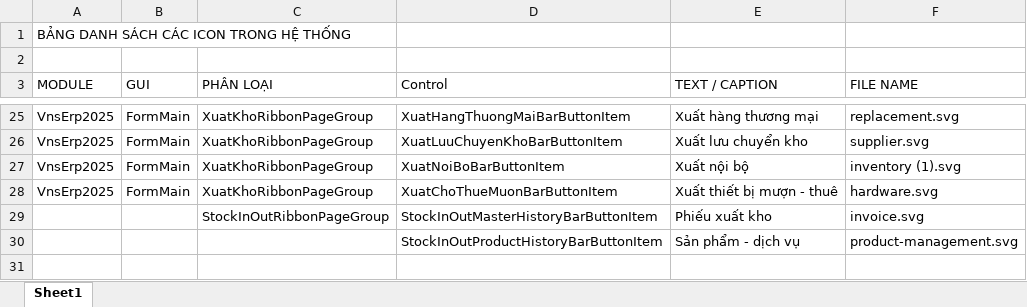
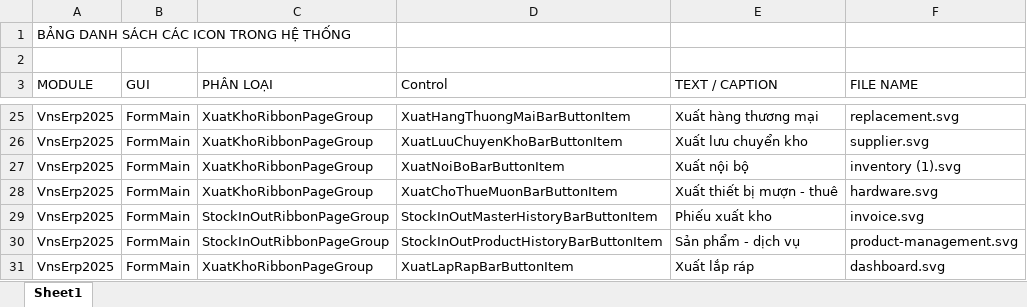
Before and after one commit to venhuynh/VnsErp2025WinFormFinal, an Excel workbook: VnsErp2025/Docs/Icons.xlsx, sheet Sheet1, drawn as a sheet; only a part is shown, gaps mark what is left out; values as stored, in another font and other column widths than the file's, no borders; table styles not drawn; the diff names each change by its address in the sheet, - before the commit and + after, or states it on an @@ line.

Commit message:
feat(Inventory,FormMain): Add assembly export menu and enhance UI
- FormMain: Add menu item for Xuất Hàng Lắp Ráp (Assembly Export)
- FormMain.Designer: Enhanced toolbar with assembly export functionality
- DeviceBll, WarrantyBll: Complete namespace block structure
- Inventory.csproj: Updated project references
- Resources: Added dashboard.svg icon asset
- VnsErp2025.csproj: Updated resource references
- Icons.xlsx: Updated with assembly export icons

```diff
--- a/VnsErp2025/Docs/Icons.xlsx (sheet Sheet1)
+++ b/VnsErp2025/Docs/Icons.xlsx (sheet Sheet1)
-A29:A30 (MODULE): (empty)
+A29:A30 (MODULE): VnsErp2025
-B29:B30 (GUI): (empty)
+B29:B30 (GUI): FormMain
-C30 (PHÂN LOẠI): (empty)
+C30 (PHÂN LOẠI): StockInOutRibbonPageGroup
+row 31: VnsErp2025 | FormMain | XuatKhoRibbonPageGroup | XuatLapRapBarButtonItem | Xuất lắp ráp | dashboard.svg
```
Also changed, not shown: 11 other files.
